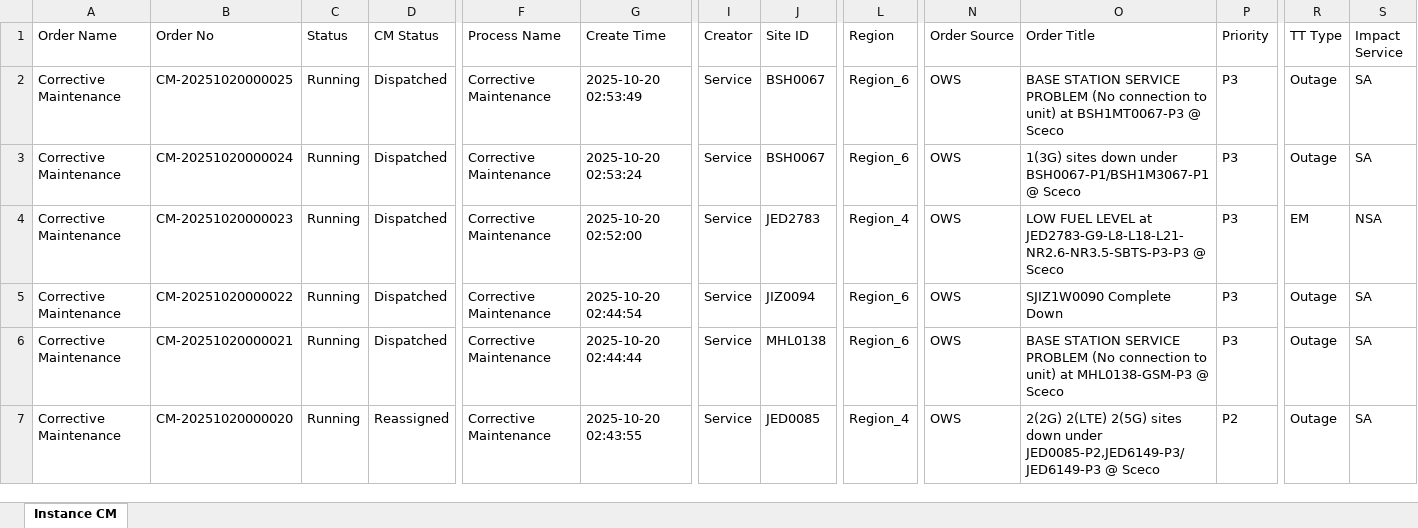
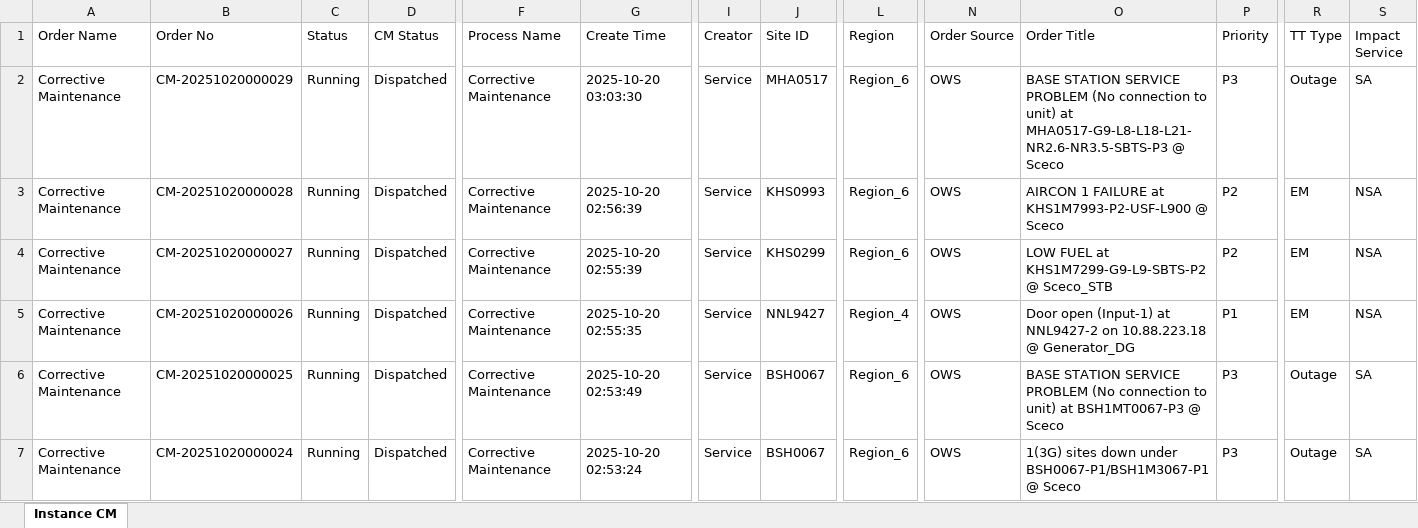
Before and after one commit to decosaro/shabakkat, an Excel workbook: TMS_PCMs.xlsx, sheet Instance CM, drawn as a sheet; only a part is shown, gaps mark what is left out; the shorter side is filled out with more unchanged rows; values as stored, in another font and other column widths than the file's, no borders; rows hold the shown columns only; the diff names each change by its address in the sheet, - before the commit and + after, or states it on an @@ line.

Commit message:
Updated TMS_PCMs.xlsx from OneDrive via Power Automate

```diff
--- a/TMS_PCMs.xlsx (sheet Instance CM)
+++ b/TMS_PCMs.xlsx (sheet Instance CM)
+row 2: Corrective Maintenance | CM-20251020000029 | Running | Dispatched | Corrective Maintenance | 2025-10-20 03:03:30 | Service | MHA0517 | Region_6 | OWS | BASE STATION SERVICE PROBLEM (No connection to unit) at MHA0517-G9-L8-L18-L21-NR2.6-NR3.5-SBTS-P3 @ Sceco | P3 | Outage | SA
+row 3: Corrective Maintenance | CM-20251020000028 | Running | Dispatched | Corrective Maintenance | 2025-10-20 02:56:39 | Service | KHS0993 | Region_6 | OWS | AIRCON 1 FAILURE at KHS1M7993-P2-USF-L900 @ Sceco | P2 | EM | NSA
+row 4: Corrective Maintenance | CM-20251020000027 | Running | Dispatched | Corrective Maintenance | 2025-10-20 02:55:39 | Service | KHS0299 | Region_6 | OWS | LOW FUEL at KHS1M7299-G9-L9-SBTS-P2 @ Sceco_STB | P2 | EM | NSA
+row 5: Corrective Maintenance | CM-20251020000026 | Running | Dispatched | Corrective Maintenance | 2025-10-20 02:55:35 | Service | NNL9427 | Region_4 | OWS | Door open (Input-1) at NNL9427-2 on 10.88.223.18 @ Generator_DG | P1 | EM | NSA
```
